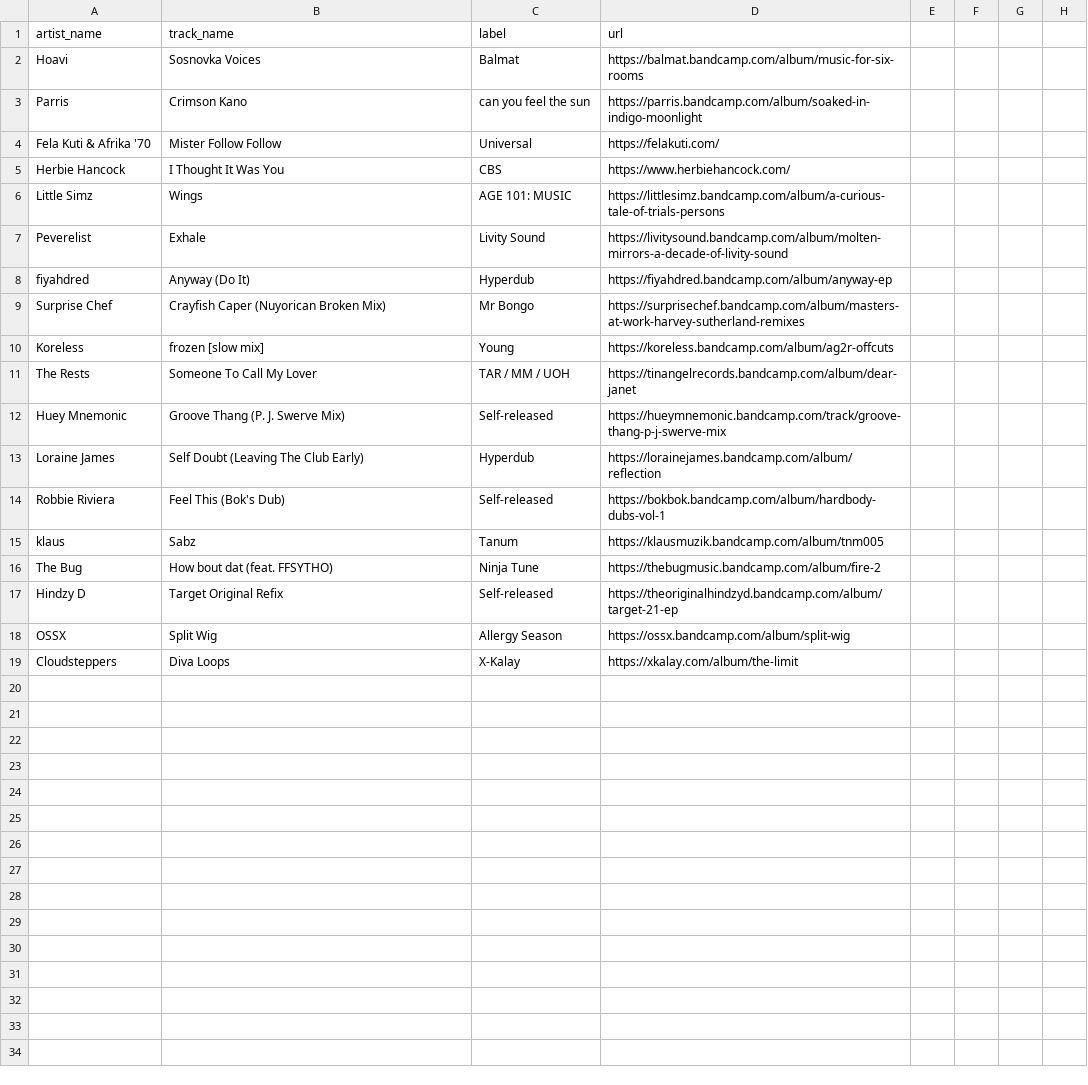
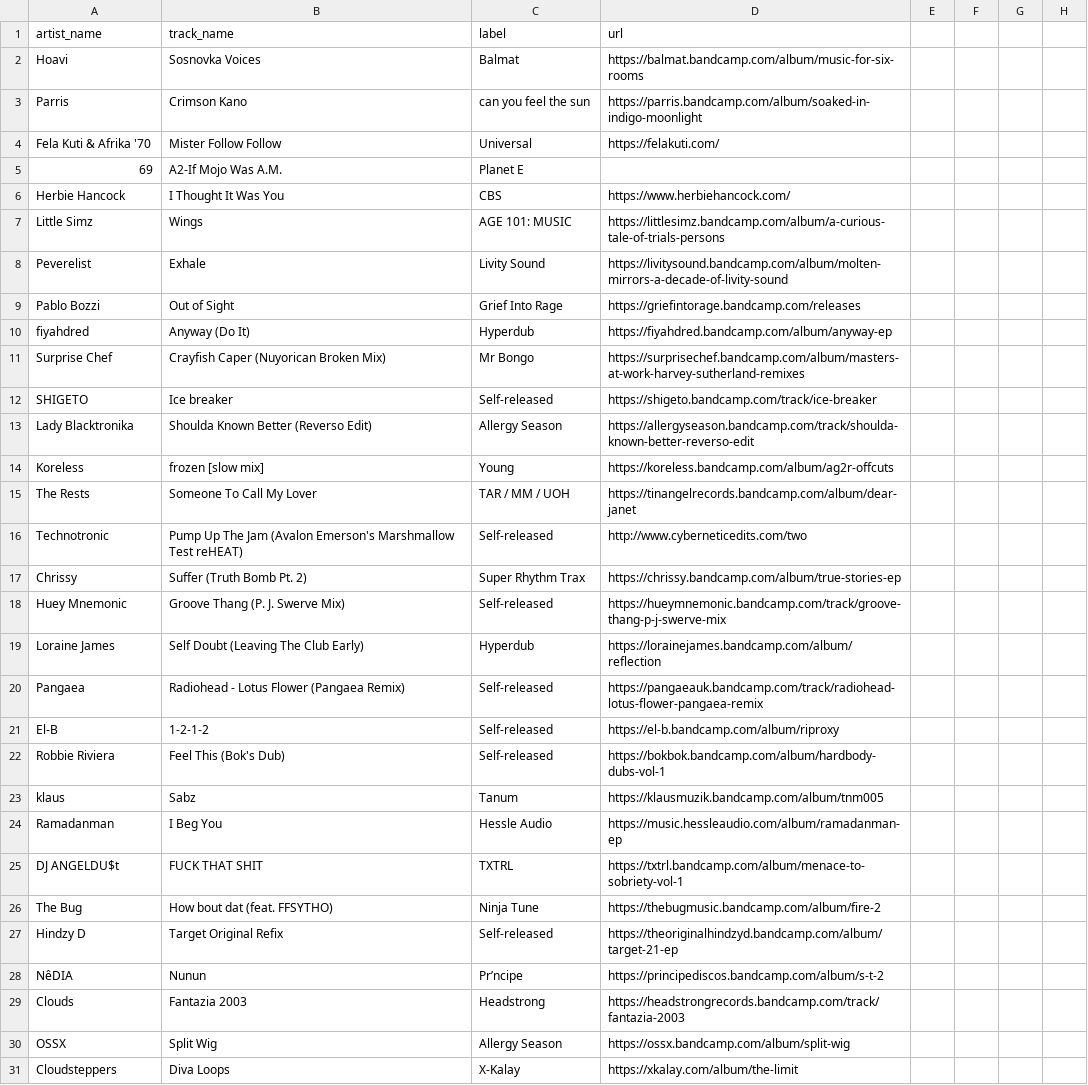
Before and after one commit to club-cooking/cloud696, a CSV file: data/tracklists/2021-11-18.csv, drawn as a sheet; only a part is shown; the diff covers the shown part only; the diff names each change by its address in the sheet, - before the commit and + after, or states it on an @@ line.

Commit message:
added my tracklsit

```diff
--- a/data/tracklists/2021-11-18.csv
+++ b/data/tracklists/2021-11-18.csv
+row 5: 69 | A2-If Mojo Was A.M. | Planet E
+row 9: Pablo Bozzi | Out of Sight | Grief Into Rage | https://griefintorage.bandcamp.com/releases
+row 12: SHIGETO | Ice breaker | Self-released | https://shigeto.bandcamp.com/track/ice-breaker
+row 13: Lady Blacktronika | Shoulda Known Better (Reverso Edit) | Allergy Season | https://allergyseason.bandcamp.com/track/shoulda-known-better-reverso-edit
+row 16: Technotronic | Pump Up The Jam (Avalon Emerson's Marshmallow Test reHEAT) | Self-released | http://www.cyberneticedits.com/two
+row 17: Chrissy | Suffer (Truth Bomb Pt. 2) | Super Rhythm Trax | https://chrissy.bandcamp.com/album/true-stories-ep
+row 20: Pangaea | Radiohead - Lotus Flower (Pangaea Remix) | Self-released | https://pangaeauk.bandcamp.com/track/radiohead-lotus-flower-pangaea-remix
+row 21: El-B | 1-2-1-2 | Self-released | https://el-b.bandcamp.com/album/riproxy
+row 24: Ramadanman | I Beg You | Hessle Audio | https://music.hessleaudio.com/album/ramadanman-ep
+row 25: DJ ANGELDU$t | FUCK THAT SHIT | TXTRL | https://txtrl.bandcamp.com/album/menace-to-sobriety-vol-1
+row 28: NêDIA | Nunun | Pr’ncipe | https://principediscos.bandcamp.com/album/s-t-2
+row 29: Clouds | Fantazia 2003 | Headstrong | https://headstrongrecords.bandcamp.com/track/fantazia-2003
```
Also changed, not shown: 5 added rows elsewhere in this file.
